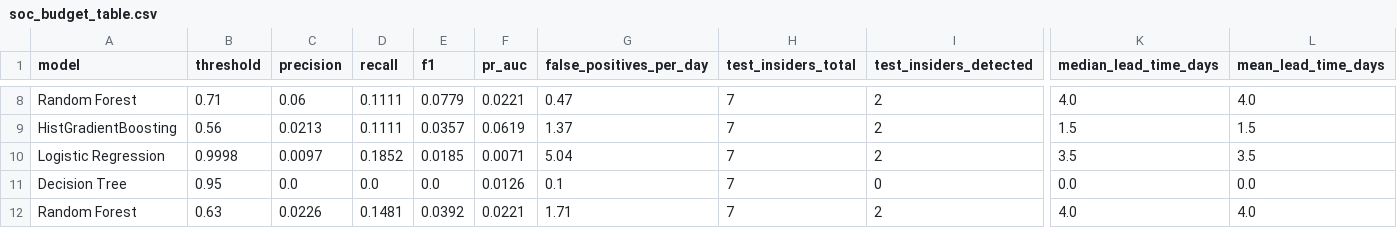
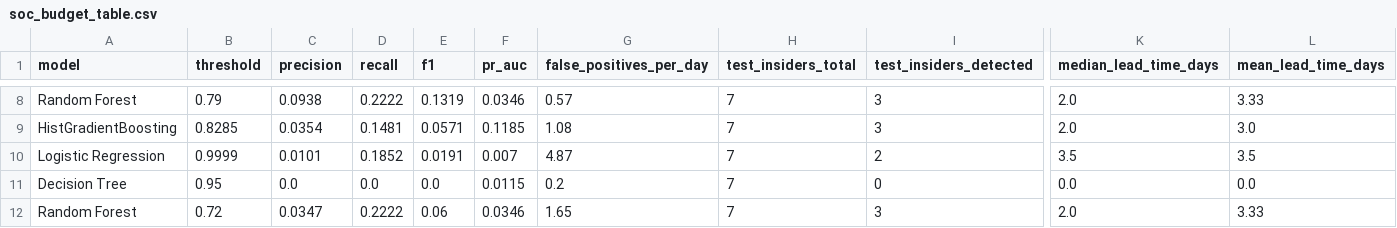
Before and after one commit to radyagnik/eas510-project2-50740289, a CSV file: results/full/soc_budget_table.csv, drawn as a sheet; only a part is shown, gaps mark what is left out; removed rows and columns are numbered as before the commit, all else as after; rows hold the shown columns only; the diff covers the shown part only; the diff names each change by its address in the sheet, - before the commit and + after, or states it on an @@ line.

```diff
--- a/results/full/soc_budget_table.csv
+++ b/results/full/soc_budget_table.csv
-B8 (threshold): 0.71
+B8 (threshold): 0.79
-C8 (precision): 0.06
+C8 (precision): 0.0938
-D8 (recall): 0.1111
+D8 (recall): 0.2222
-E8 (f1): 0.0779
+E8 (f1): 0.1319
-F8 (pr_auc): 0.0221
+F8 (pr_auc): 0.0346
-G8 (false_positives_per_day): 0.47
+G8 (false_positives_per_day): 0.57
-I8 (test_insiders_detected): 2
+I8 (test_insiders_detected): 3
-K8 (median_lead_time_days): 4.0
+K8 (median_lead_time_days): 2.0
-L8 (mean_lead_time_days): 4.0
+L8 (mean_lead_time_days): 3.33
-row 9: HistGradientBoosting | 0.56 | 0.0213 | 0.1111 | 0.0357 | 0.0619 | 1.37 | 7 | 2 | 1.5 | 1.5
+row 9: HistGradientBoosting | 0.8285 | 0.0354 | 0.1481 | 0.0571 | 0.1185 | 1.08 | 7 | 3 | 2.0 | 3.0
-B10 (threshold): 0.9998
+B10 (threshold): 0.9999
-C10 (precision): 0.0097
+C10 (precision): 0.0101
-E10 (f1): 0.0185
+E10 (f1): 0.0191
-F10 (pr_auc): 0.0071
+F10 (pr_auc): 0.007
-G10 (false_positives_per_day): 5.04
+G10 (false_positives_per_day): 4.87
-F11 (pr_auc): 0.0126
+F11 (pr_auc): 0.0115
-G11 (false_positives_per_day): 0.1
+G11 (false_positives_per_day): 0.2
-B12 (threshold): 0.63
+B12 (threshold): 0.72
-C12 (precision): 0.0226
+C12 (precision): 0.0347
-D12 (recall): 0.1481
+D12 (recall): 0.2222
-E12 (f1): 0.0392
+E12 (f1): 0.06
-F12 (pr_auc): 0.0221
+F12 (pr_auc): 0.0346
-G12 (false_positives_per_day): 1.71
+G12 (false_positives_per_day): 1.65
-I12 (test_insiders_detected): 2
+I12 (test_insiders_detected): 3
-K12 (median_lead_time_days): 4.0
+K12 (median_lead_time_days): 2.0
-L12 (mean_lead_time_days): 4.0
+L12 (mean_lead_time_days): 3.33
```
Also changed, not shown: 31 edited cells elsewhere in this file, results/full/comparison_table.csv, results/full/feature_importance.csv, 6 other files.
